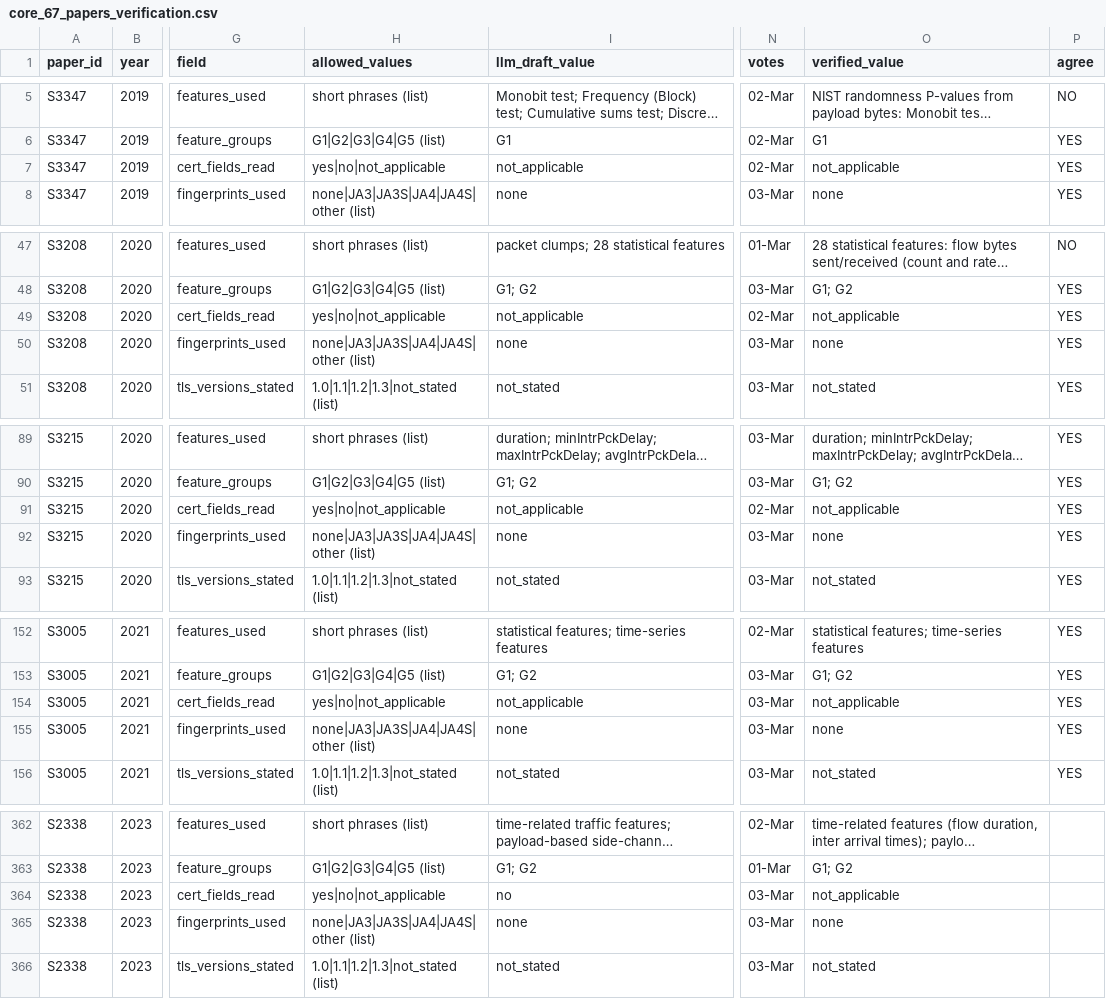
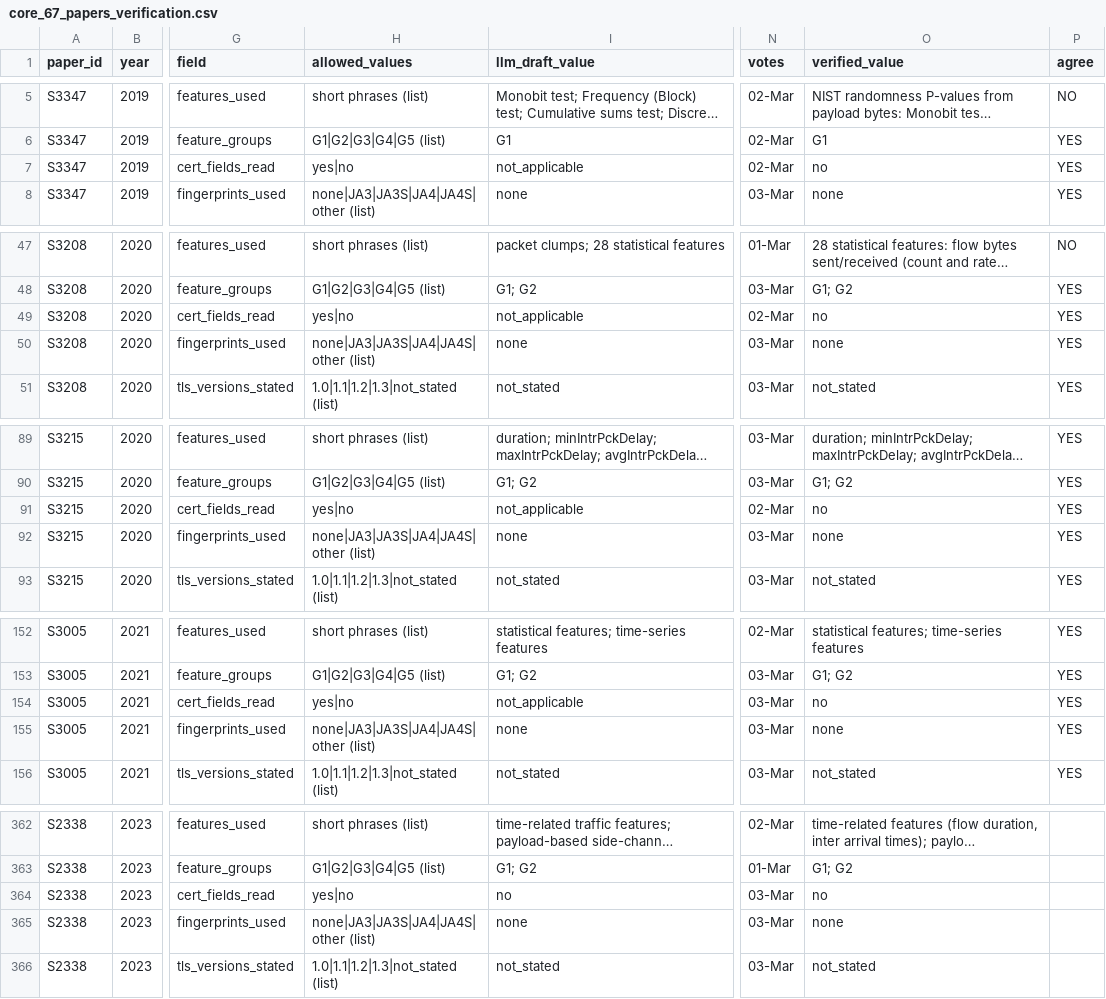
Before and after one commit to ece-bappy/slr_sok, a CSV file: review/coding/core_67_papers_verification.csv, drawn as a sheet; only a part is shown, gaps mark what is left out; long unchanged cells end in …; the diff covers the shown part only; the diff names each change by its address in the sheet, - before the commit and + after, or states it on an @@ line.

Commit message:
Rulebook R1: merge cert_fields_read not_applicable into no (27 verified values recoded, LLM definitions, synthesis regenerated, 7 kappa disagreements resolved)

```diff
--- a/review/coding/core_67_papers_verification.csv
+++ b/review/coding/core_67_papers_verification.csv
-H7 (allowed_values): yes|no|not_applicable
+H7 (allowed_values): yes|no
-O7 (verified_value): not_applicable
+O7 (verified_value): no
-H49 (allowed_values): yes|no|not_applicable
+H49 (allowed_values): yes|no
-O49 (verified_value): not_applicable
+O49 (verified_value): no
-H91 (allowed_values): yes|no|not_applicable
+H91 (allowed_values): yes|no
-O91 (verified_value): not_applicable
+O91 (verified_value): no
-H154 (allowed_values): yes|no|not_applicable
+H154 (allowed_values): yes|no
-O154 (verified_value): not_applicable
+O154 (verified_value): no
-H364 (allowed_values): yes|no|not_applicable
+H364 (allowed_values): yes|no
-O364 (verified_value): not_applicable
+O364 (verified_value): no
```
Also changed, not shown: 84 edited cells elsewhere in this file, review/coding/second_coder_disagreements.csv, review/synthesis/papers.csv, 8 other files.
